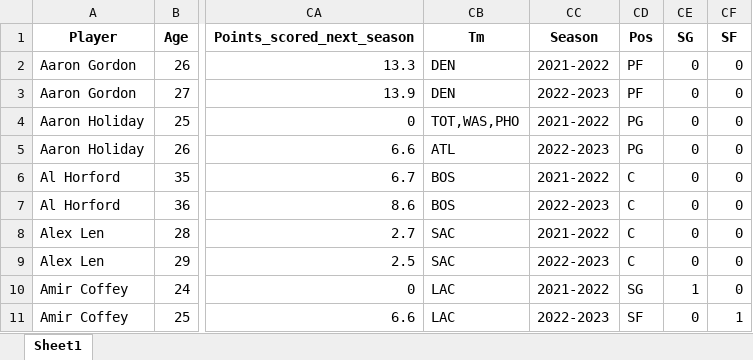
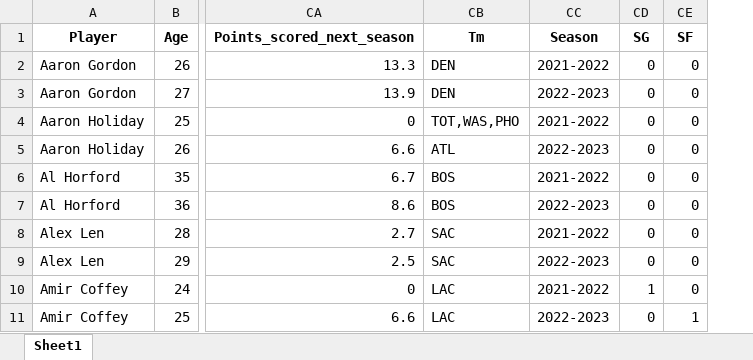
Before and after one commit to criemannt/Capstone-Two-Data-Wrangling, an Excel workbook: Capstone 2 Data Wrangling/DataWrangling2.0.xlsx, sheet Sheet1, drawn as a sheet; only a part is shown, gaps mark what is left out; values as stored, in another font and other column widths than the file's, no borders; the diff names each change by its address in the sheet, - before the commit and + after, or states it on an @@ line.

```diff
--- a/Capstone 2 Data Wrangling/DataWrangling2.0.xlsx (sheet Sheet1)
+++ b/Capstone 2 Data Wrangling/DataWrangling2.0.xlsx (sheet Sheet1)
-column CD (Pos), rows 2-11: PF | PF | PG | PG | C | C | C | C | SG | SF
```
Also changed, not shown: 2 other files.
